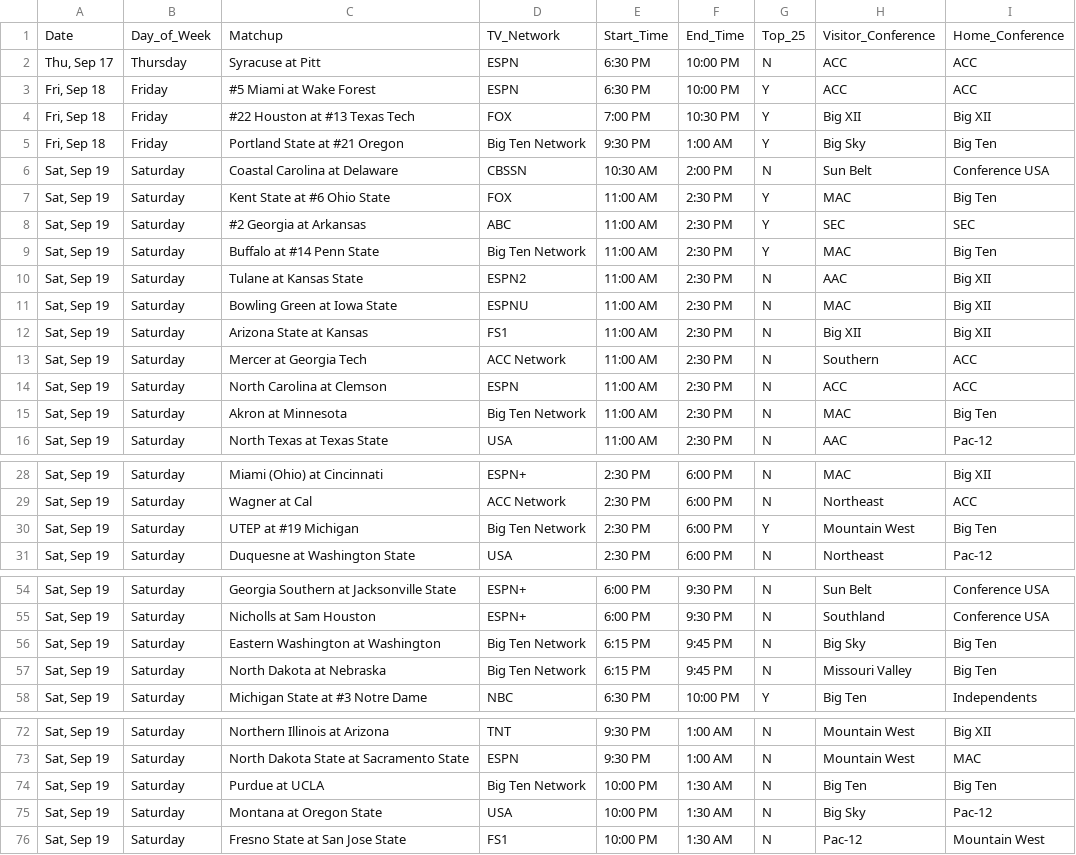
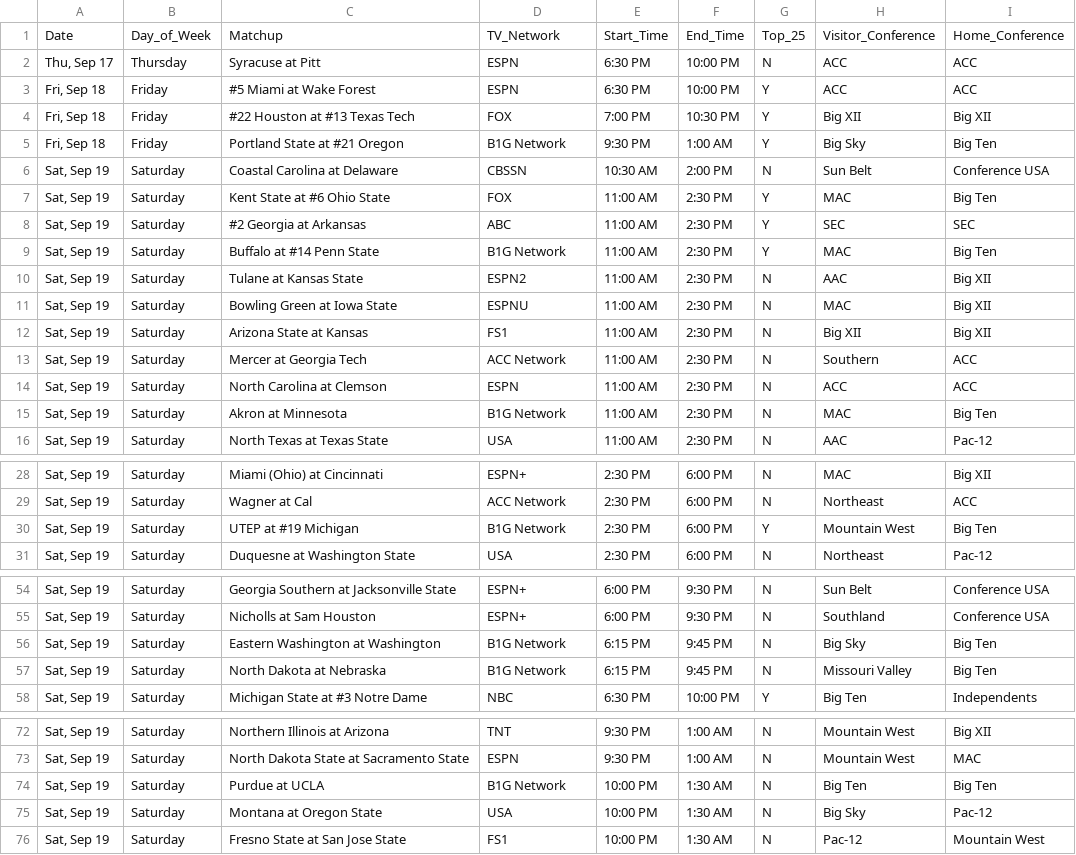
Before and after one commit to matthewkilleen0830/College-Football-Viewing-Schedule, a CSV file: currentWeek/03_weekFull.csv, drawn as a sheet; only a part is shown, gaps mark what is left out.

Commit message:
Update 03_weekFull.csv

```diff
--- a/currentWeek/03_weekFull.csv
+++ b/currentWeek/03_weekFull.csv
@@ -4,3 +4,3 @@
 "Fri, Sep 18",Friday,#22 Houston at #13 Texas Tech,FOX,7:00 PM,10:30 PM,Y,Big XII,Big XII
-"Fri, Sep 18",Friday,Portland State at #21 Oregon,Big Ten Network,9:30 PM,1:00 AM,Y,Big Sky,Big Ten
+"Fri, Sep 18",Friday,Portland State at #21 Oregon,B1G Network,9:30 PM,1:00 AM,Y,Big Sky,Big Ten
 "Sat, Sep 19",Saturday,Coastal Carolina at Delaware,CBSSN,10:30 AM,2:00 PM,N,Sun Belt,Conference USA
@@ -8,3 +8,3 @@
 "Sat, Sep 19",Saturday,#2 Georgia at Arkansas,ABC,11:00 AM,2:30 PM,Y,SEC,SEC
-"Sat, Sep 19",Saturday,Buffalo at #14 Penn State,Big Ten Network,11:00 AM,2:30 PM,Y,MAC,Big Ten
+"Sat, Sep 19",Saturday,Buffalo at #14 Penn State,B1G Network,11:00 AM,2:30 PM,Y,MAC,Big Ten
 "Sat, Sep 19",Saturday,Tulane at Kansas State,ESPN2,11:00 AM,2:30 PM,N,AAC,Big XII
@@ -14,3 +14,3 @@
 "Sat, Sep 19",Saturday,North Carolina at Clemson,ESPN,11:00 AM,2:30 PM,N,ACC,ACC
-"Sat, Sep 19",Saturday,Akron at Minnesota,Big Ten Network,11:00 AM,2:30 PM,N,MAC,Big Ten
+"Sat, Sep 19",Saturday,Akron at Minnesota,B1G Network,11:00 AM,2:30 PM,N,MAC,Big Ten
 "Sat, Sep 19",Saturday,North Texas at Texas State,USA,11:00 AM,2:30 PM,N,AAC,Pac-12
@@ -29,3 +29,3 @@
 "Sat, Sep 19",Saturday,Wagner at Cal,ACC Network,2:30 PM,6:00 PM,N,Northeast,ACC
-"Sat, Sep 19",Saturday,UTEP at #19 Michigan,Big Ten Network,2:30 PM,6:00 PM,Y,Mountain West,Big Ten
+"Sat, Sep 19",Saturday,UTEP at #19 Michigan,B1G Network,2:30 PM,6:00 PM,Y,Mountain West,Big Ten
 "Sat, Sep 19",Saturday,Duquesne at Washington State,USA,2:30 PM,6:00 PM,N,Northeast,Pac-12
@@ -55,4 +55,4 @@
 "Sat, Sep 19",Saturday,Nicholls at Sam Houston,ESPN+,6:00 PM,9:30 PM,N,Southland,Conference USA
-"Sat, Sep 19",Saturday,Eastern Washington at Washington,Big Ten Network,6:15 PM,9:45 PM,N,Big Sky,Big Ten
-"Sat, Sep 19",Saturday,North Dakota at Nebraska,Big Ten Network,6:15 PM,9:45 PM,N,Missouri Valley,Big Ten
+"Sat, Sep 19",Saturday,Eastern Washington at Washington,B1G Network,6:15 PM,9:45 PM,N,Big Sky,Big Ten
+"Sat, Sep 19",Saturday,North Dakota at Nebraska,B1G Network,6:15 PM,9:45 PM,N,Missouri Valley,Big Ten
 "Sat, Sep 19",Saturday,Michigan State at #3 Notre Dame,NBC,6:30 PM,10:00 PM,Y,Big Ten,Independents
@@ -73,3 +73,3 @@
 "Sat, Sep 19",Saturday,North Dakota State at Sacramento State,ESPN,9:30 PM,1:00 AM,N,Mountain West,MAC
-"Sat, Sep 19",Saturday,Purdue at UCLA,Big Ten Network,10:00 PM,1:30 AM,N,Big Ten,Big Ten
+"Sat, Sep 19",Saturday,Purdue at UCLA,B1G Network,10:00 PM,1:30 AM,N,Big Ten,Big Ten
 "Sat, Sep 19",Saturday,Montana at Oregon State,USA,10:00 PM,1:30 AM,N,Big Sky,Pac-12
```
